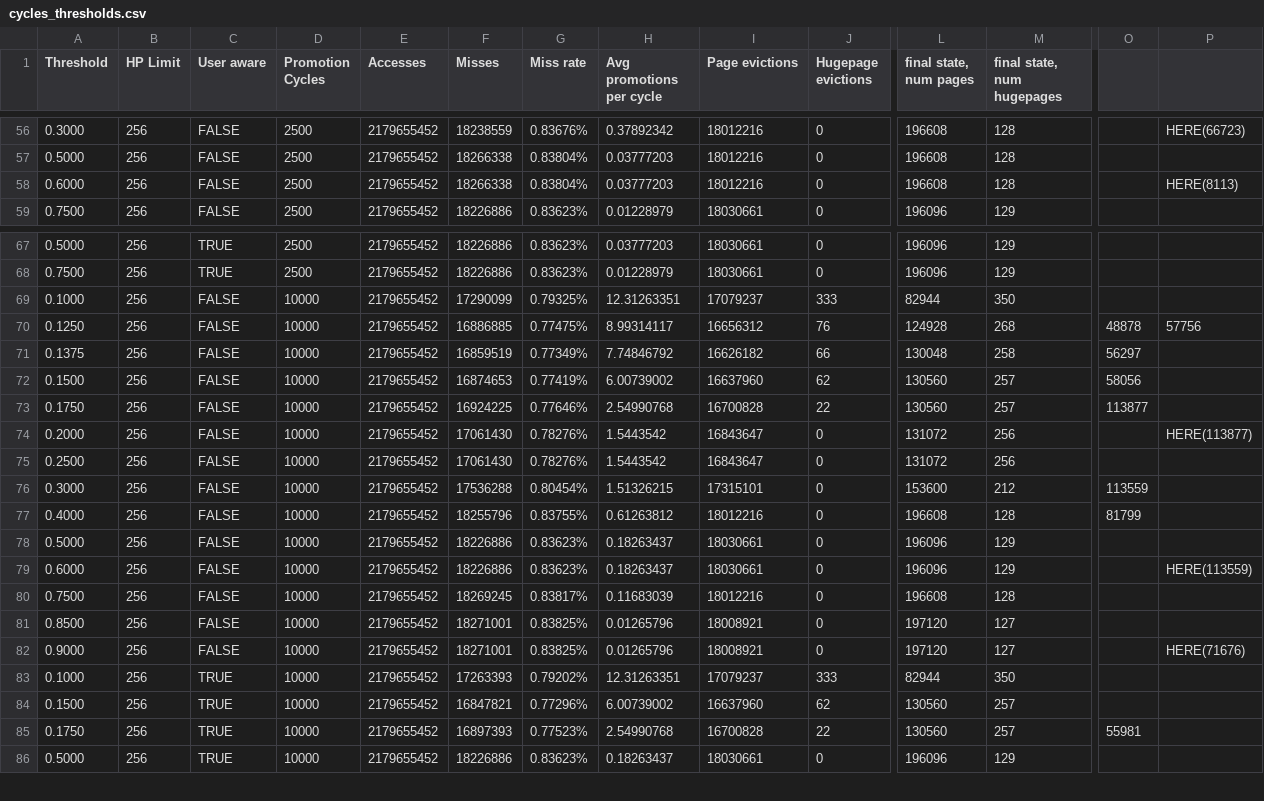
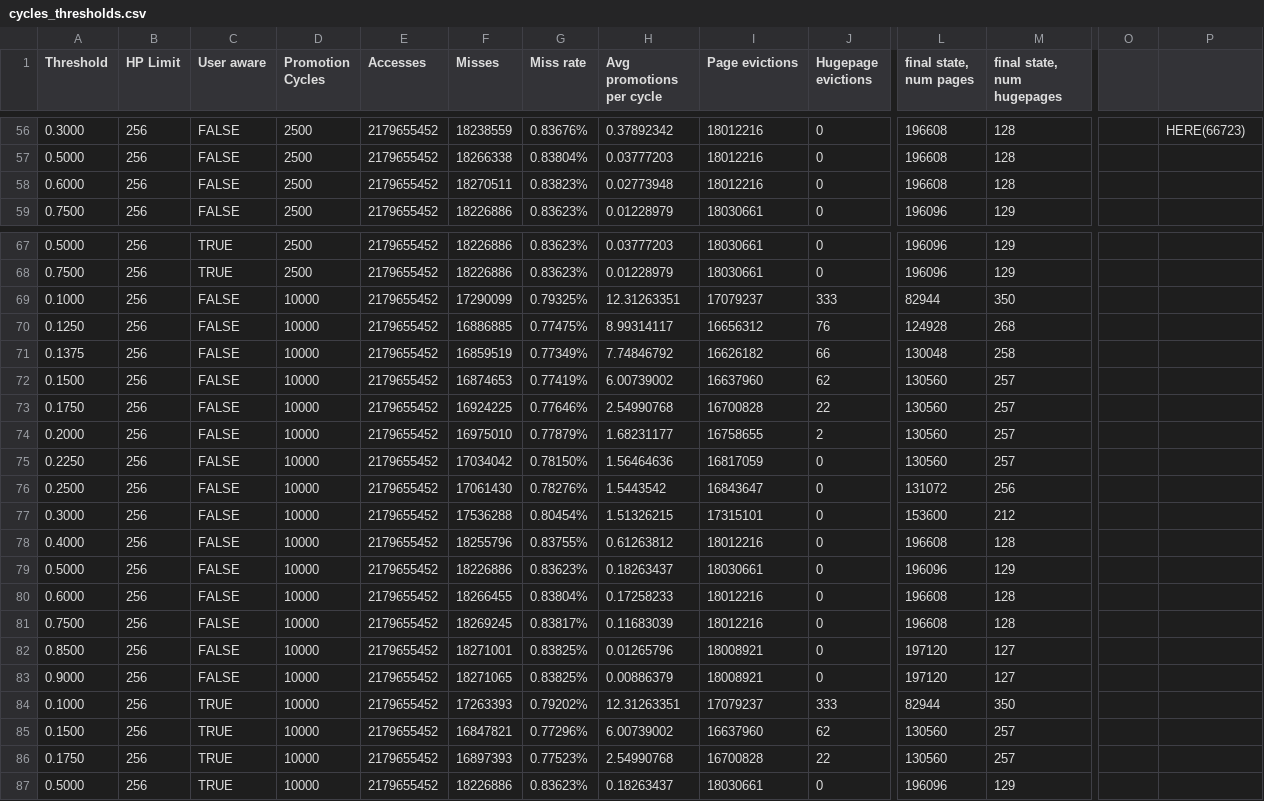
Before and after one commit to amanocha/iw_fall2022, a CSV file: launch/bfs/cycles_thresholds.csv, drawn as a sheet; only a part is shown, gaps mark what is left out; addresses are those after the commit; rows hold the shown columns only; the diff names each change by its address in the sheet, - before the commit and + after, or states it on an @@ line.

```diff
--- a/launch/bfs/cycles_thresholds.csv
+++ b/launch/bfs/cycles_thresholds.csv
-F58 (Misses): 18266338
+F58 (Misses): 18270511
-G58 (Miss rate): 0.83804%
+G58 (Miss rate): 0.83823%
-H58 (Avg promotions per cycle): 0.03777203
+H58 (Avg promotions per cycle): 0.02773948
-P58: HERE(8113)
+P58: (empty)
-O70: 48878
+O70: (empty)
-P70: 57756
+P70: (empty)
-O71: 56297
+O71: (empty)
-O72: 58056
+O72: (empty)
-O73: 113877
+O73: (empty)
-F74 (Misses): 17061430
+F74 (Misses): 16975010
-G74 (Miss rate): 0.78276%
+G74 (Miss rate): 0.77879%
-H74 (Avg promotions per cycle): 1.5443542
+H74 (Avg promotions per cycle): 1.68231177
-I74 (Page evictions): 16843647
+I74 (Page evictions): 16758655
-J74 (Hugepage evictions): 0
+J74 (Hugepage evictions): 2
-L74 (final state, num pages): 131072
+L74 (final state, num pages): 130560
-M74 (final state, num hugepages): 256
+M74 (final state, num hugepages): 257
-P74: HERE(113877)
+P74: (empty)
+row 75: 0.2250 | 256 | FALSE | 10000 | 2179655452 | 17034042 | 0.78150% | 1.56464636 | 16817059 | 0 | 130560 | 257
-O77: 113559
+O77: (empty)
-O78: 81799
+O78: (empty)
-F80 (Misses): 18226886
+F80 (Misses): 18266455
-G80 (Miss rate): 0.83623%
+G80 (Miss rate): 0.83804%
-H80 (Avg promotions per cycle): 0.18263437
+H80 (Avg promotions per cycle): 0.17258233
-I80 (Page evictions): 18030661
+I80 (Page evictions): 18012216
-L80 (final state, num pages): 196096
+L80 (final state, num pages): 196608
-M80 (final state, num hugepages): 129
+M80 (final state, num hugepages): 128
-P80: HERE(113559)
+P80: (empty)
-F83 (Misses): 18271001
+F83 (Misses): 18271065
-H83 (Avg promotions per cycle): 0.01265796
+H83 (Avg promotions per cycle): 0.00886379
-P83: HERE(71676)
+P83: (empty)
-O86: 55981
+O86: (empty)
```
Also changed, not shown: 2 other files.
